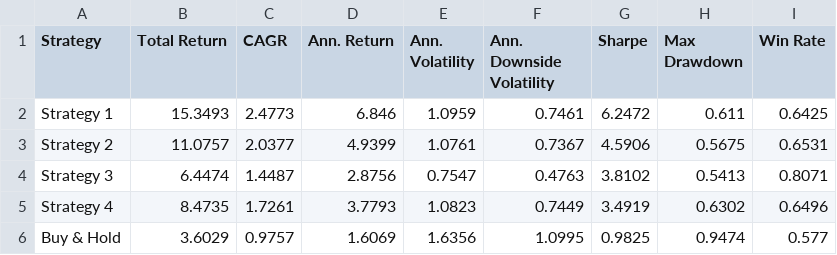
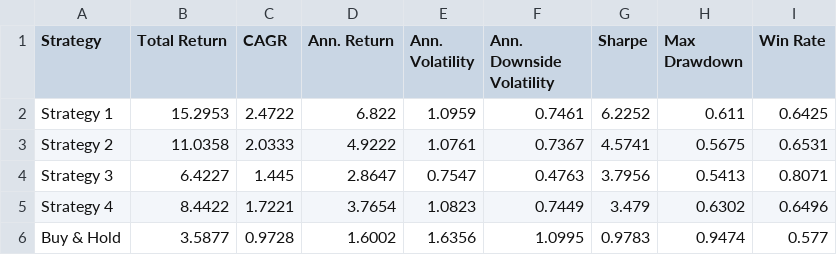
Before and after one commit to dof-studio/SPYDL1D, a CSV file: metrics.csv, drawn as a sheet.

```diff
--- a/metrics.csv
+++ b/metrics.csv
@@ -1,6 +1,6 @@
 Strategy,Total Return,CAGR,Ann. Return,Ann. Volatility,Ann. Downside Volatility,Sharpe,Max Drawdown,Win Rate
-Strategy 1,15.3493,2.4773,6.846,1.0959,0.7461,6.2472,0.611,0.6425
-Strategy 2,11.0757,2.0377,4.9399,1.0761,0.7367,4.5906,0.5675,0.6531
-Strategy 3,6.4474,1.4487,2.8756,0.7547,0.4763,3.8102,0.5413,0.8071
-Strategy 4,8.4735,1.7261,3.7793,1.0823,0.7449,3.4919,0.6302,0.6496
-Buy & Hold,3.6029,0.9757,1.6069,1.6356,1.0995,0.9825,0.9474,0.577
+Strategy 1,15.2953,2.4722,6.822,1.0959,0.7461,6.2252,0.611,0.6425
+Strategy 2,11.0358,2.0333,4.9222,1.0761,0.7367,4.5741,0.5675,0.6531
+Strategy 3,6.4227,1.445,2.8647,0.7547,0.4763,3.7956,0.5413,0.8071
+Strategy 4,8.4422,1.7221,3.7654,1.0823,0.7449,3.479,0.6302,0.6496
+Buy & Hold,3.5877,0.9728,1.6002,1.6356,1.0995,0.9783,0.9474,0.577
```
Also changed, not shown: 1 other file.
